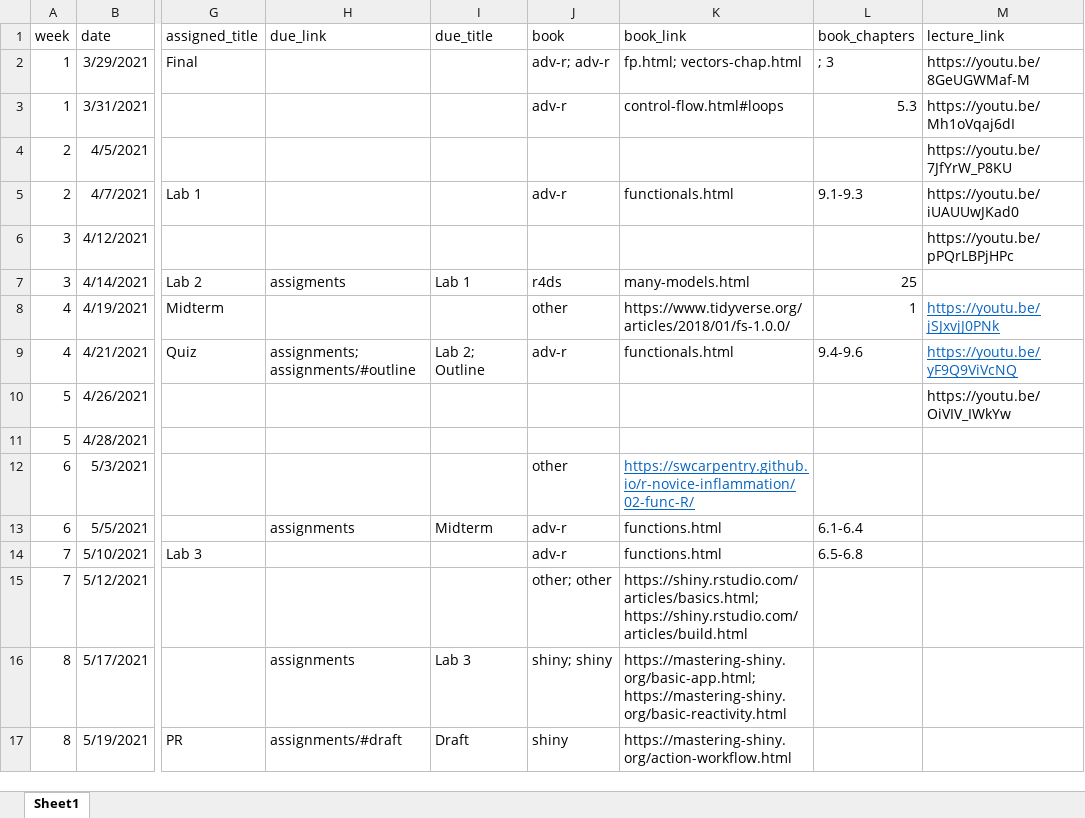
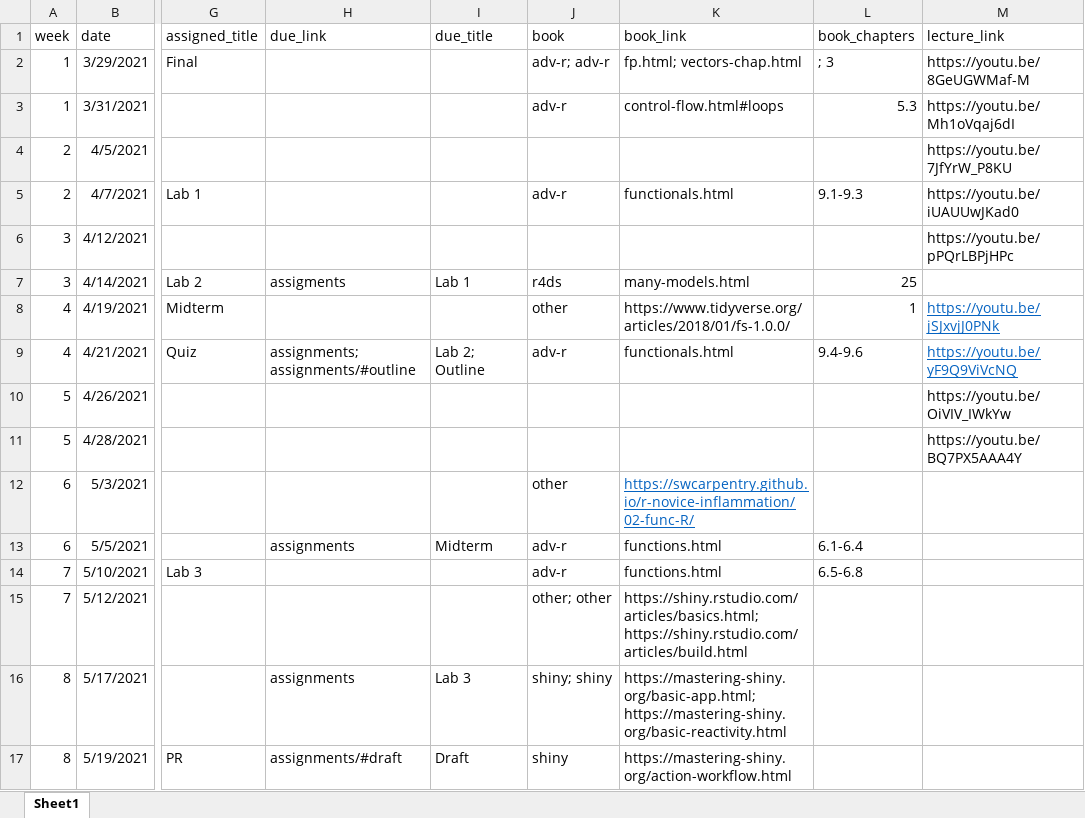
Before and after one commit to uo-datasci-specialization/c3-fp-2021, an Excel workbook: website-data/course-schedule.xlsx, sheet Sheet1, drawn as a sheet; only a part is shown, gaps mark what is left out; values as stored, in another font and other column widths than the file's, no borders; the diff names each change by its address in the sheet, - before the commit and + after, or states it on an @@ line.

Commit message:
video and slide links

```diff
--- a/website-data/course-schedule.xlsx (sheet Sheet1)
+++ b/website-data/course-schedule.xlsx (sheet Sheet1)
-M11 (lecture_link): (empty)
+M11 (lecture_link): https://youtu.be/BQ7PX5AAA4Y
```
Also changed, not shown: 1 other file.
